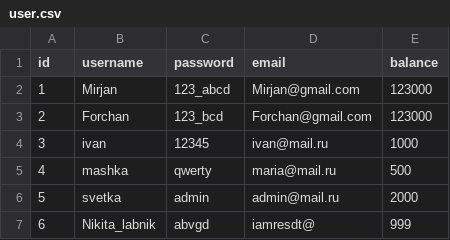
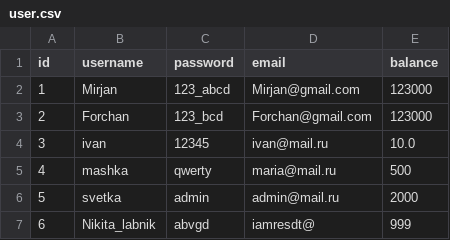
Before and after one commit to Ivan-Denisovich/7-8-, a CSV file: src/data/user.csv, drawn as a sheet.

```diff
--- a/src/data/user.csv
+++ b/src/data/user.csv
@@ -3,3 +3,3 @@ id,username,password,email,balance
 2,Forchan,123_bcd,Forchan@gmail.com,123000
-3,ivan,12345,ivan@mail.ru,1000
+3,ivan,12345,ivan@mail.ru,10.0
 4,mashka,qwerty,maria@mail.ru,500
```
Also changed, not shown: 2 other files.
